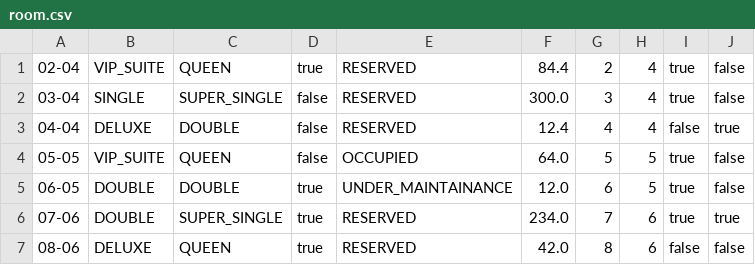
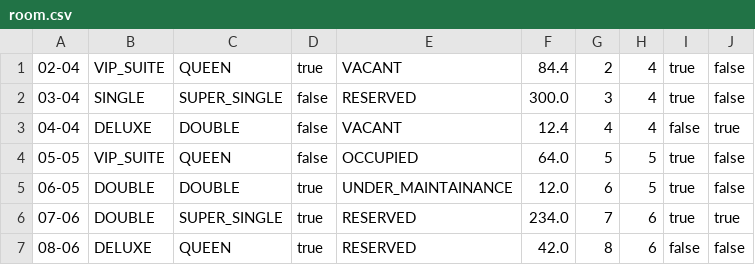
Before and after one commit to pravindkk/SC2002-Hotel-Reservation-Payment-System, a CSV file: hotel/room.csv, drawn as a sheet.

```diff
--- a/hotel/room.csv
+++ b/hotel/room.csv
@@ -1,4 +1,4 @@
-"02-04","VIP_SUITE","QUEEN","true","RESERVED","84.4","2","4","true","false"
+"02-04","VIP_SUITE","QUEEN","true","VACANT","84.4","2","4","true","false"
 "03-04","SINGLE","SUPER_SINGLE","false","RESERVED","300.0","3","4","true","false"
-"04-04","DELUXE","DOUBLE","false","RESERVED","12.4","4","4","false","true"
+"04-04","DELUXE","DOUBLE","false","VACANT","12.4","4","4","false","true"
 "05-05","VIP_SUITE","QUEEN","false","OCCUPIED","64.0","5","5","true","false"
```
Also changed, not shown: 13 other files.
